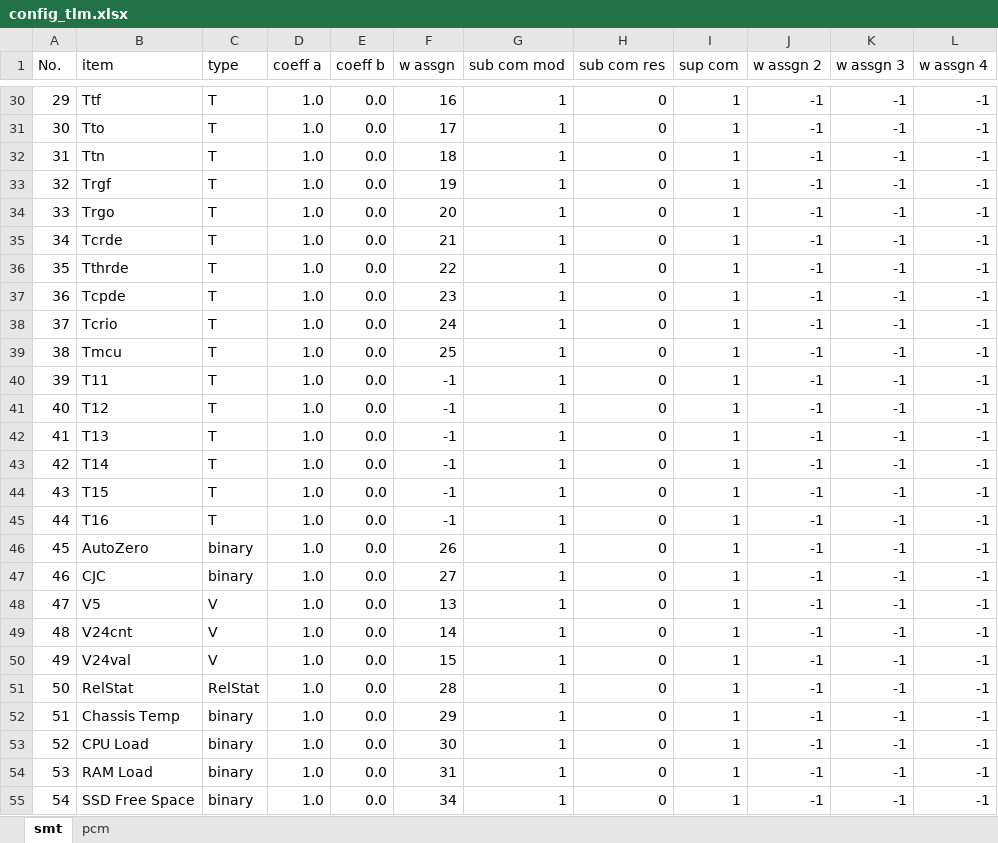
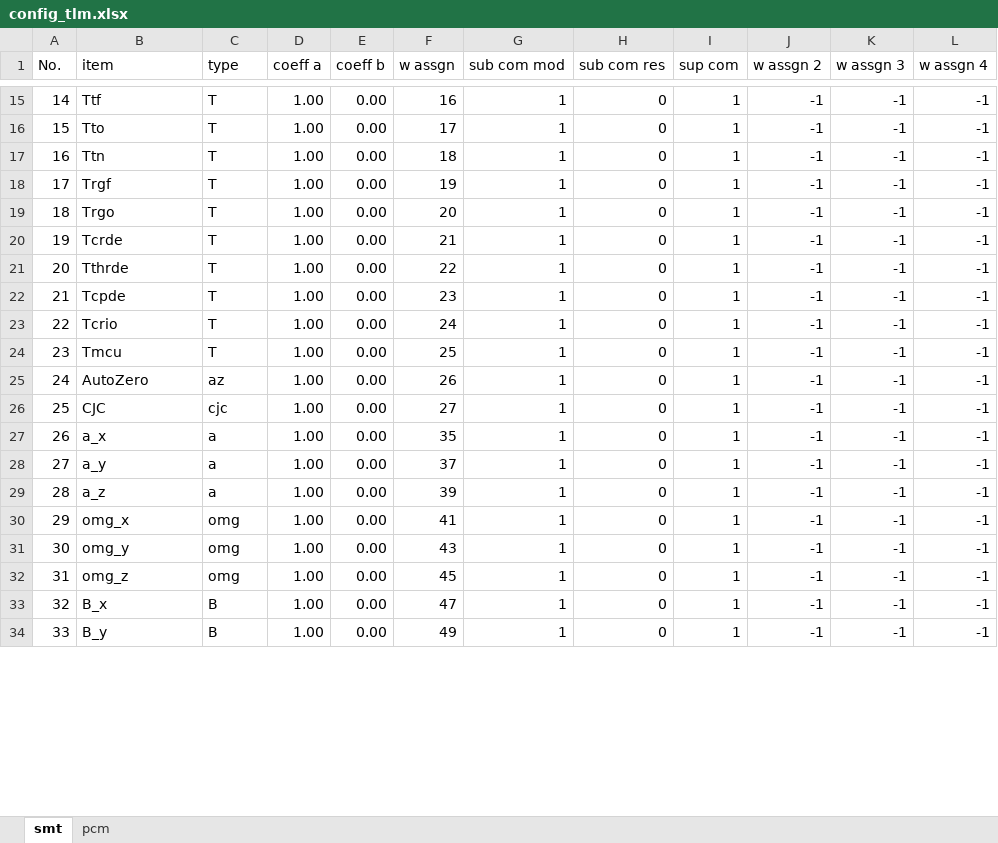
Before and after one commit to akirakawasaki/DES-QL, an Excel workbook: kawa/config_tlm.xlsx, sheet smt, drawn as a sheet; only a part is shown, gaps mark what is left out; values as stored, in another font and other column widths than the file's, no borders; removed rows and columns are numbered as before the commit, all else as after; the diff covers the shown part only; the diff names each change by its address in the sheet, - before the commit and + after, or states it on an @@ line.

```diff
--- a/kawa/config_tlm.xlsx (sheet smt)
+++ b/kawa/config_tlm.xlsx (sheet smt)
@@ column A (No.) renumbered from row 5 down @@
-D15:D24 (coeff a): 1.0
+D15:D24 (coeff a): 1.00
-E15:E24 (coeff b): 0.0
+E15:E24 (coeff b): 0.00
-row 40: 39 | T11 | T | 1.0 | 0.0 | -1 | 1 | 0 | 1 | -1 | -1 | -1
-row 41: 40 | T12 | T | 1.0 | 0.0 | -1 | 1 | 0 | 1 | -1 | -1 | -1
-row 42: 41 | T13 | T | 1.0 | 0.0 | -1 | 1 | 0 | 1 | -1 | -1 | -1
-row 43: 42 | T14 | T | 1.0 | 0.0 | -1 | 1 | 0 | 1 | -1 | -1 | -1
-row 44: 43 | T15 | T | 1.0 | 0.0 | -1 | 1 | 0 | 1 | -1 | -1 | -1
-row 45: 44 | T16 | T | 1.0 | 0.0 | -1 | 1 | 0 | 1 | -1 | -1 | -1
-C25 (type): binary
+C25 (type): az
-D25:D34 (coeff a): 1.0
+D25:D34 (coeff a): 1.00
-E25:E34 (coeff b): 0.0
+E25:E34 (coeff b): 0.00
-C26 (type): binary
+C26 (type): cjc
-B27 (item): V5
+B27 (item): a_x
-C27:C29 (type): V
+C27:C29 (type): a
-F27 (w assgn): 13
+F27 (w assgn): 35
-B28 (item): V24cnt
+B28 (item): a_y
-F28 (w assgn): 14
+F28 (w assgn): 37
-B29 (item): V24val
+B29 (item): a_z
-F29 (w assgn): 15
+F29 (w assgn): 39
-B30 (item): RelStat
+B30 (item): omg_x
-C30 (type): RelStat
+C30 (type): omg
-F30 (w assgn): 28
+F30 (w assgn): 41
-B31 (item): Chassis Temp
+B31 (item): omg_y
-C31:C32 (type): binary
+C31:C32 (type): omg
-F31 (w assgn): 29
+F31 (w assgn): 43
-B32 (item): CPU Load
+B32 (item): omg_z
-F32 (w assgn): 30
+F32 (w assgn): 45
-B33 (item): RAM Load
+B33 (item): B_x
-C33:C34 (type): binary
+C33:C34 (type): B
-F33 (w assgn): 31
+F33 (w assgn): 47
-B34 (item): SSD Free Space
+B34 (item): B_y
-F34 (w assgn): 34
+F34 (w assgn): 49
```
Also changed, not shown: 24 added rows, 15 removed rows and 56 edited cells elsewhere in this sheet, sheet pcm, 4 other files.
